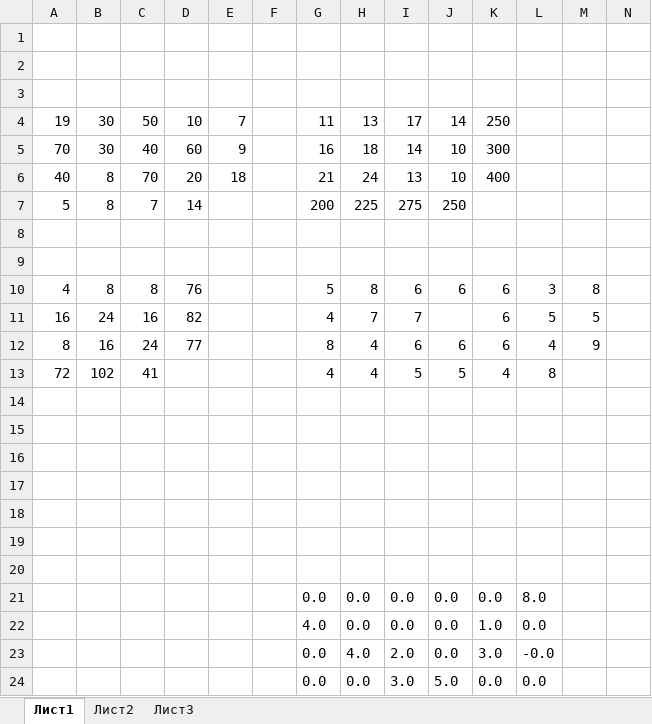
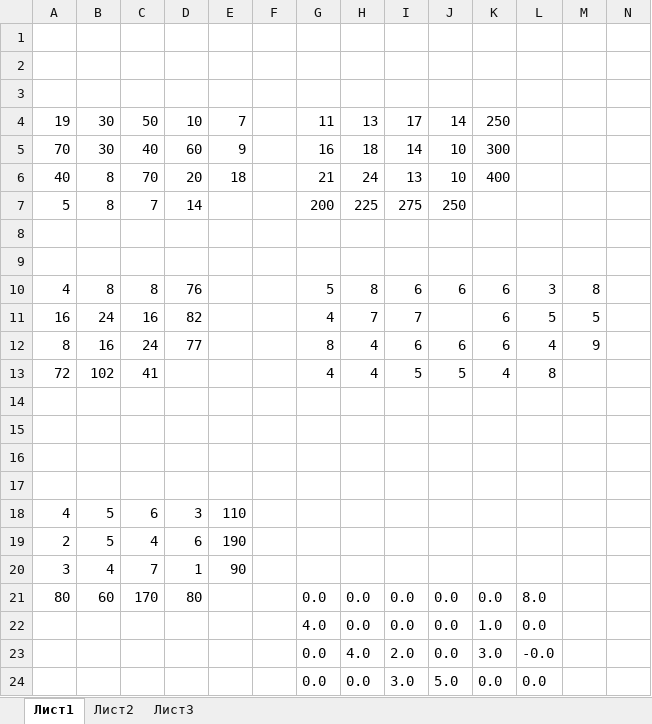
Before and after one commit to NikonorovNikita03/linearsolver, an Excel workbook: Книга1.xlsx, sheet Лист1, drawn as a sheet; only a part is shown; values as stored, in another font and other column widths than the file's, no borders; rows hold the shown columns only; the diff names each change by its address in the sheet, - before the commit and + after, or states it on an @@ line.

```diff
--- a/Книга1.xlsx (sheet Лист1)
+++ b/Книга1.xlsx (sheet Лист1)
-row 18: (empty)
+row 18: 4 | 5 | 6 | 3 | 110
-row 19: (empty)
+row 19: 2 | 5 | 4 | 6 | 190
-row 20: (empty)
+row 20: 3 | 4 | 7 | 1 | 90
-A21: (empty)
+A21: 80
-B21: (empty)
+B21: 60
-C21: (empty)
+C21: 170
-D21: (empty)
+D21: 80
```
Also changed, not shown: 3 other files.
